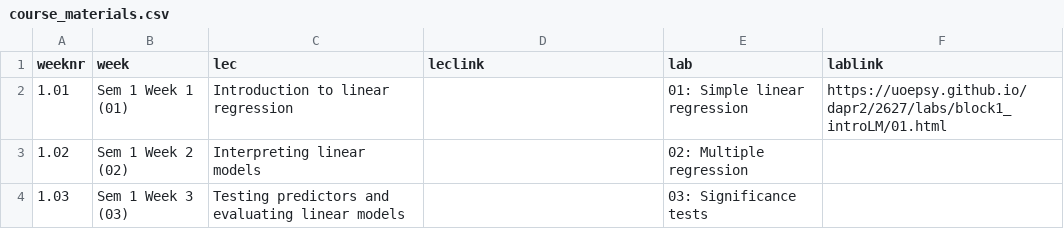
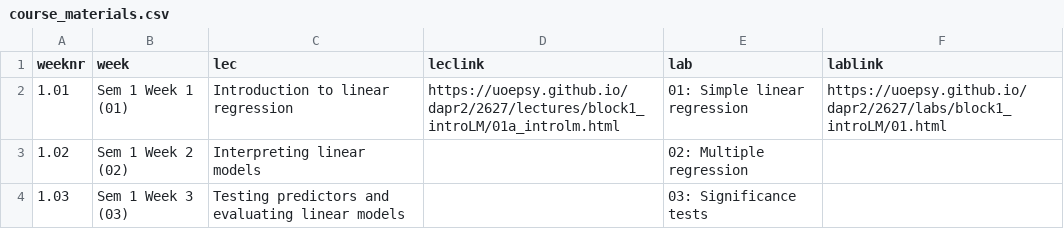
Before and after one commit to uoepsy/dapr2, a CSV file: docs/2627/course_materials.csv, drawn as a sheet; only a part is shown.

Commit message:
update course index, add target blank to all links

```diff
--- a/docs/2627/course_materials.csv
+++ b/docs/2627/course_materials.csv
@@ -1,3 +1,3 @@
 weeknr,week,lec,leclink,lab,lablink
-1.01,Sem 1 Week 1 (01),Introduction to linear regression,,01: Simple linear regression,https://uoepsy.github.io/dapr2/2627/labs/block1_introLM/01.html
+1.01,Sem 1 Week 1 (01),Introduction to linear regression,https://uoepsy.github.io/dapr2/2627/lectures/block1_introLM/01a_introlm.html,01: Simple linear regression,https://uoepsy.github.io/dapr2/2627/labs/block1_introLM/01.html
 1.02,Sem 1 Week 2 (02),Interpreting linear models,,02: Multiple regression,
```
Also changed, not shown: 16 other files.
